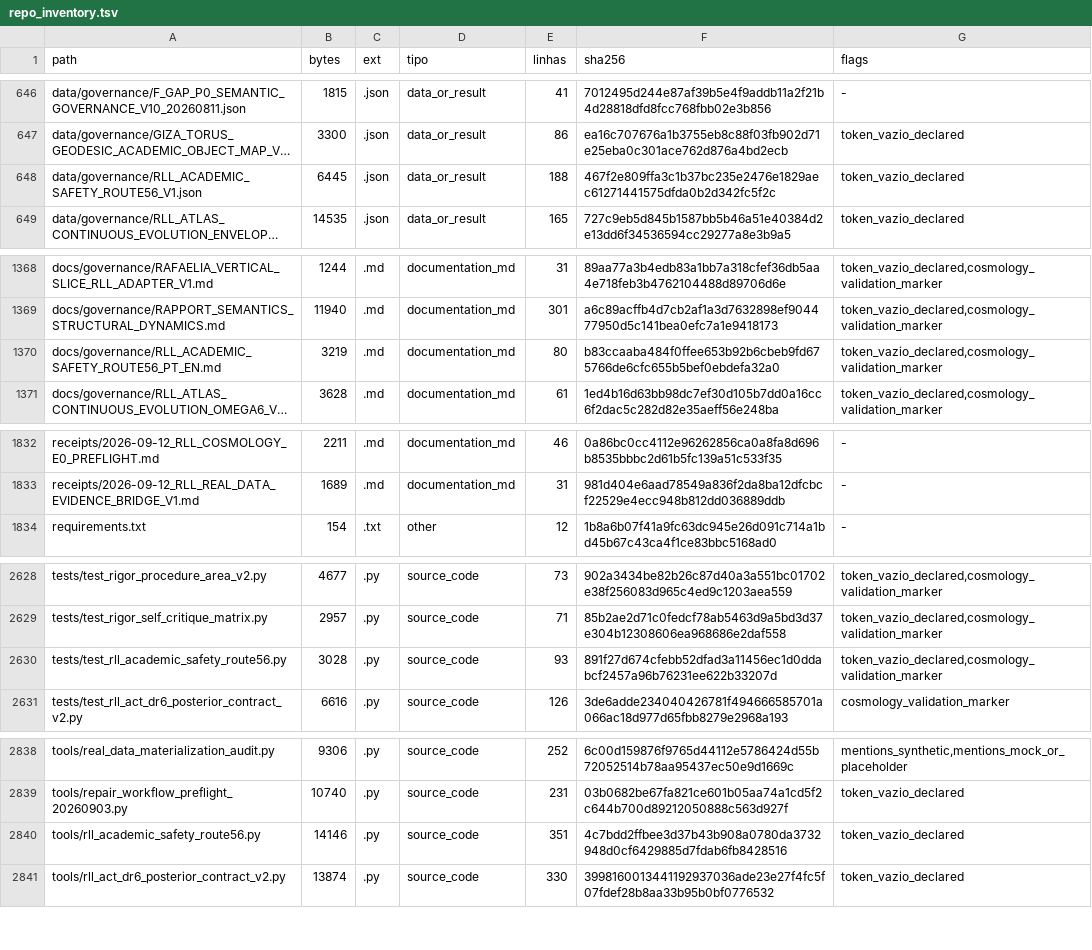
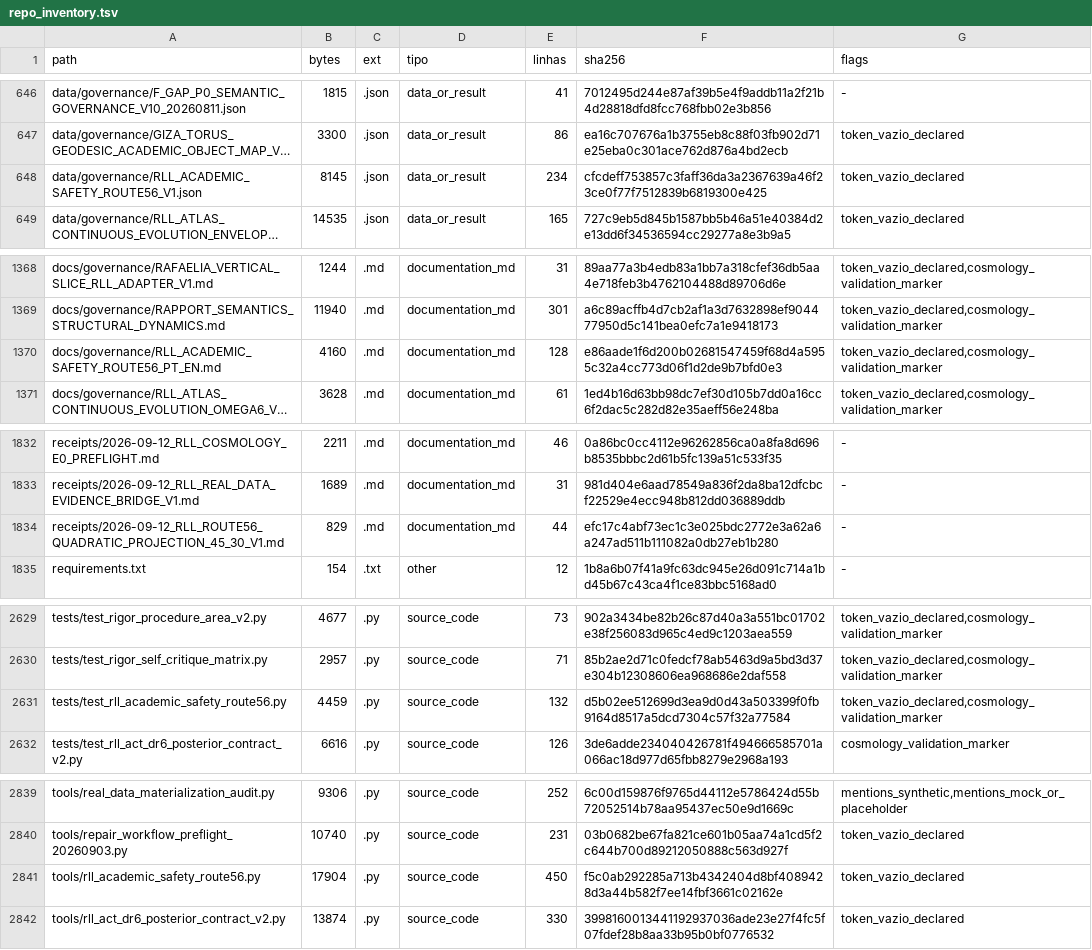
Before and after one commit to instituto-Rafael/relativity-living-light, a TSV file: data/results/repo_inventory.tsv, drawn as a sheet; only a part is shown, gaps mark what is left out; long unchanged cells end in …; addresses are those after the commit; the diff names each change by its address in the sheet, - before the commit and + after, or states it on an @@ line.

Commit message:
chore(inventory): reconcile repo_inventory.tsv after quadratic bridge

```diff
--- a/data/results/repo_inventory.tsv
+++ b/data/results/repo_inventory.tsv
-B648 (bytes): 6445
+B648 (bytes): 8145
-E648 (linhas): 188
+E648 (linhas): 234
-F648 (sha256): 467f2e809ffa3c1b37bc235e2476e1829aec61271441575dfda0b2d342fc5f2c
+F648 (sha256): cfcdeff753857c3faff36da3a2367639a46f23ce0f77f7512839b6819300e425
-B1370 (bytes): 3219
+B1370 (bytes): 4160
-E1370 (linhas): 80
+E1370 (linhas): 128
-F1370 (sha256): b83ccaaba484f0ffee653b92b6cbeb9fd675766de6cfc655b5bef0ebdefa32a0
+F1370 (sha256): e86aade1f6d200b02681547459f68d4a5955c32a4cc773d06f1d2de9b7bfd0e3
+row 1834: receipts/2026-09-12_RLL_ROUTE56_QUADRATIC_PROJECTION_45_30_V1.md | 829 | .md | documentation_md | 44 | efc17c4abf73ec1c3e025bdc2772e3a62a6a247ad511b111082a0db27eb1b280 | -
-B2631 (bytes): 3028
+B2631 (bytes): 4459
-E2631 (linhas): 93
+E2631 (linhas): 132
-F2631 (sha256): 891f27d674cfebb52dfad3a11456ec1d0ddabcf2457a96b76231ee622b33207d
+F2631 (sha256): d5b02ee512699d3ea9d0d43a503399f0fb9164d8517a5dcd7304c57f32a77584
-B2841 (bytes): 14146
+B2841 (bytes): 17904
-E2841 (linhas): 351
+E2841 (linhas): 450
-F2841 (sha256): 4c7bdd2ffbee3d37b43b908a0780da3732948d0cf6429885d7fdab6fb8428516
+F2841 (sha256): f5c0ab292285a713b4342404d8bf4089428d3a44b582f7ee14fbf3661c02162e
```
